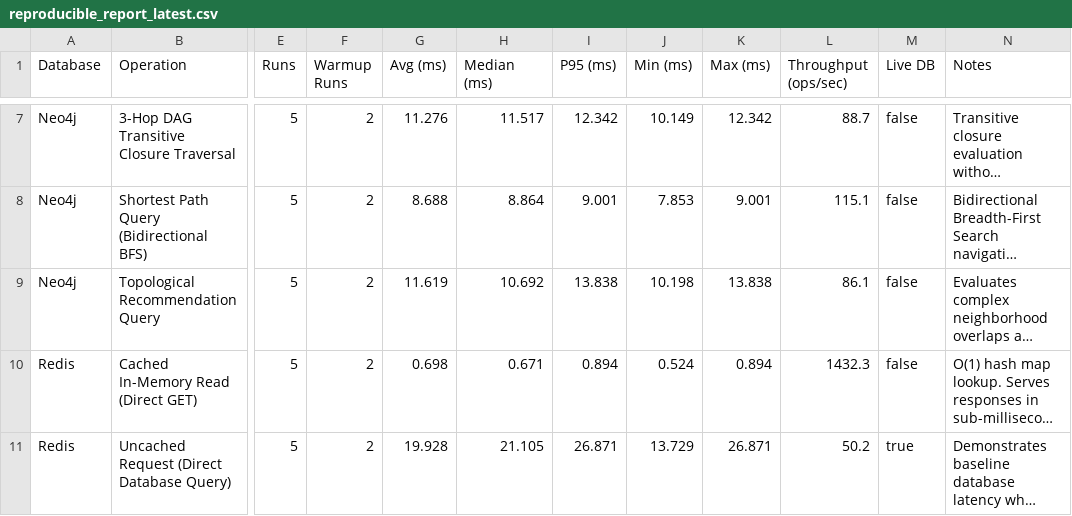
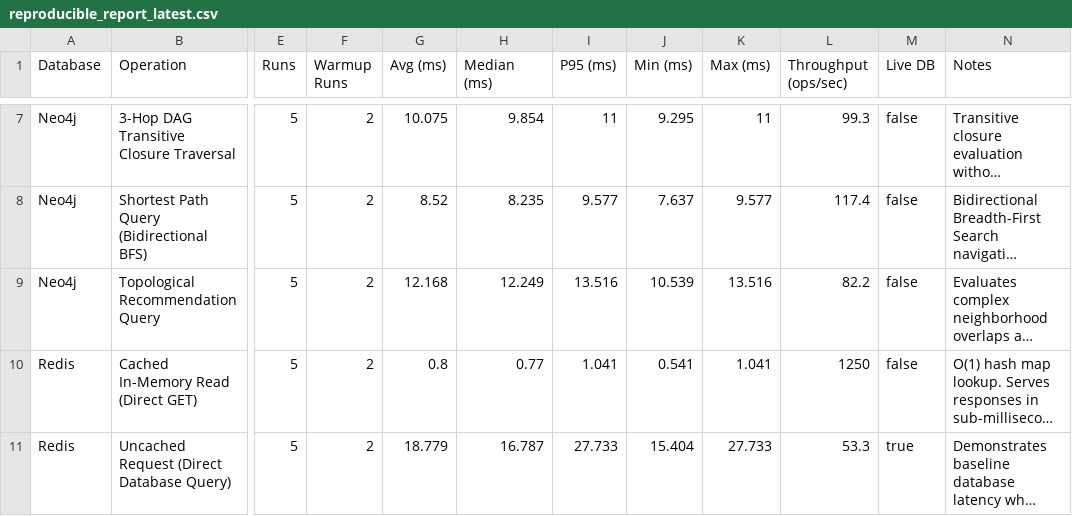
Before and after one commit to JKSANJAY27/Campus-Resource-Project, a CSV file: benchmarks/reports/reproducible_report_latest.csv, drawn as a sheet; only a part is shown, gaps mark what is left out; long unchanged cells end in …; the diff covers the shown part only; the diff names each change by its address in the sheet, - before the commit and + after, or states it on an @@ line.

```diff
--- a/benchmarks/reports/reproducible_report_latest.csv
+++ b/benchmarks/reports/reproducible_report_latest.csv
-G7 (Avg (ms)): 11.276
+G7 (Avg (ms)): 10.075
-H7 (Median (ms)): 11.517
+H7 (Median (ms)): 9.854
-I7 (P95 (ms)): 12.342
+I7 (P95 (ms)): 11
-J7 (Min (ms)): 10.149
+J7 (Min (ms)): 9.295
-K7 (Max (ms)): 12.342
+K7 (Max (ms)): 11
-L7 (Throughput (ops/sec)): 88.7
+L7 (Throughput (ops/sec)): 99.3
-G8 (Avg (ms)): 8.688
+G8 (Avg (ms)): 8.52
-H8 (Median (ms)): 8.864
+H8 (Median (ms)): 8.235
-I8 (P95 (ms)): 9.001
+I8 (P95 (ms)): 9.577
-J8 (Min (ms)): 7.853
+J8 (Min (ms)): 7.637
-K8 (Max (ms)): 9.001
+K8 (Max (ms)): 9.577
-L8 (Throughput (ops/sec)): 115.1
+L8 (Throughput (ops/sec)): 117.4
-G9 (Avg (ms)): 11.619
+G9 (Avg (ms)): 12.168
-H9 (Median (ms)): 10.692
+H9 (Median (ms)): 12.249
-I9 (P95 (ms)): 13.838
+I9 (P95 (ms)): 13.516
-J9 (Min (ms)): 10.198
+J9 (Min (ms)): 10.539
-K9 (Max (ms)): 13.838
+K9 (Max (ms)): 13.516
-L9 (Throughput (ops/sec)): 86.1
+L9 (Throughput (ops/sec)): 82.2
-G10 (Avg (ms)): 0.698
+G10 (Avg (ms)): 0.8
-H10 (Median (ms)): 0.671
+H10 (Median (ms)): 0.77
-I10 (P95 (ms)): 0.894
+I10 (P95 (ms)): 1.041
-J10 (Min (ms)): 0.524
+J10 (Min (ms)): 0.541
-K10 (Max (ms)): 0.894
+K10 (Max (ms)): 1.041
-L10 (Throughput (ops/sec)): 1432.3
+L10 (Throughput (ops/sec)): 1250
-G11 (Avg (ms)): 19.928
+G11 (Avg (ms)): 18.779
-H11 (Median (ms)): 21.105
+H11 (Median (ms)): 16.787
-I11 (P95 (ms)): 26.871
+I11 (P95 (ms)): 27.733
-J11 (Min (ms)): 13.729
+J11 (Min (ms)): 15.404
-K11 (Max (ms)): 26.871
+K11 (Max (ms)): 27.733
-L11 (Throughput (ops/sec)): 50.2
+L11 (Throughput (ops/sec)): 53.3
```
Also changed, not shown: 78 edited cells elsewhere in this file, 31 other files.
